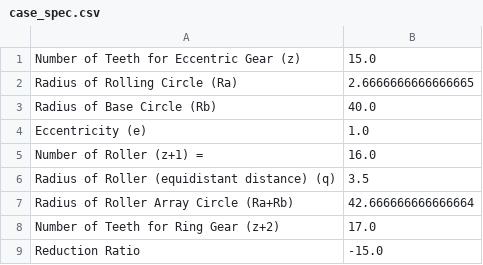
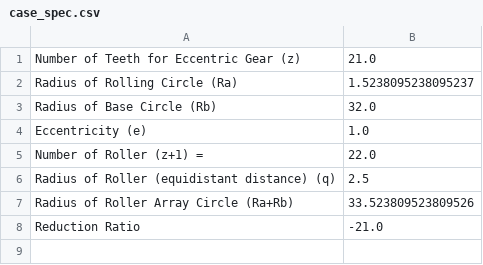
Before and after one commit to dymaxionkim/CRD, a CSV file: case_spec.csv, drawn as a sheet.

```diff
--- a/case_spec.csv
+++ b/case_spec.csv
@@ -1,9 +1,8 @@
-Number of Teeth for Eccentric Gear (z),15.0
-Radius of Rolling Circle (Ra),2.6666666666666665
-Radius of Base Circle (Rb),40.0
+Number of Teeth for Eccentric Gear (z),21.0
+Radius of Rolling Circle (Ra),1.5238095238095237
+Radius of Base Circle (Rb),32.0
 Eccentricity (e),1.0
-Number of Roller (z+1) =,16.0
-Radius of Roller (equidistant distance) (q),3.5
-Radius of Roller Array Circle (Ra+Rb), 42.666666666666664
-Number of Teeth for Ring Gear (z+2), 17.0
-Reduction Ratio,-15.0
+Number of Roller (z+1) =,22.0
+Radius of Roller (equidistant distance) (q),2.5
+Radius of Roller Array Circle (Ra+Rb), 33.523809523809526
+Reduction Ratio,-21.0
```
Also changed, not shown: case_ring_gear.csv, 6 other files.
